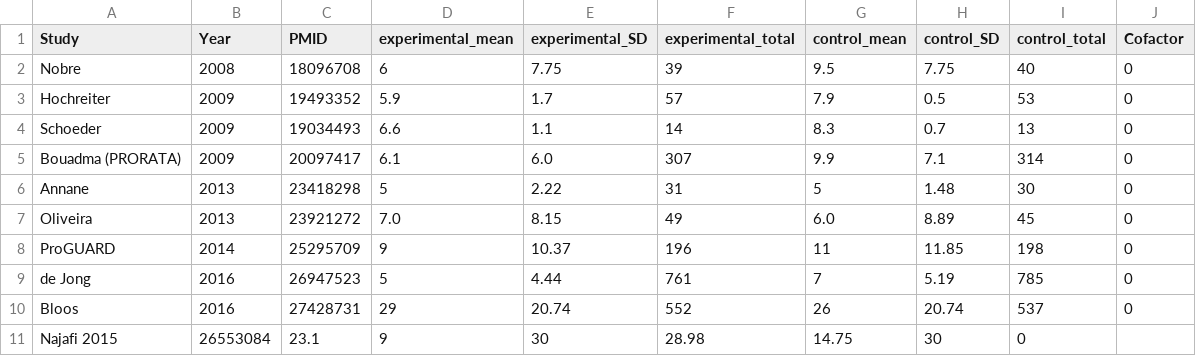
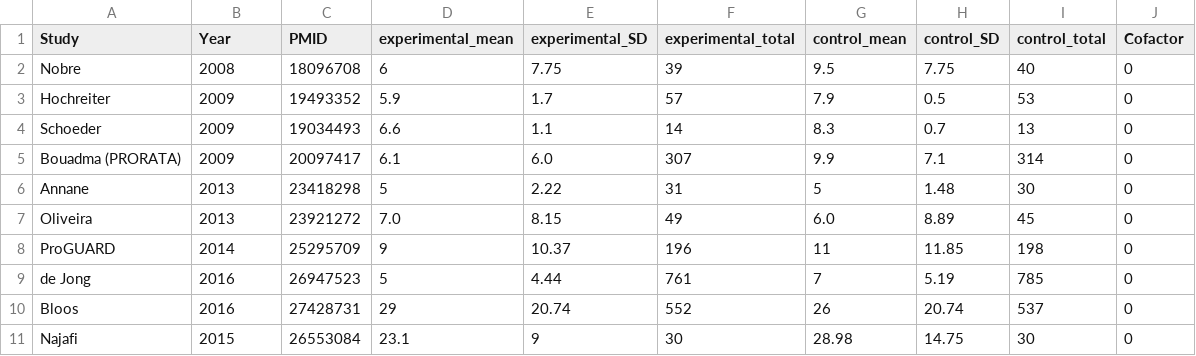
Before and after one commit to openMetaAnalysis/Procalcitonin-guided-therapy-for-patients-with-severe-sepsis-and-septic-shock, a CSV file: data/all-trials with PCT cutoff as cofactor - metaregression.csv, drawn as a sheet.

Commit message:
Update all-trials with PCT cutoff as cofactor - metaregression.csv

```diff
--- a/data/all-trials with PCT cutoff as cofactor - metaregression.csv
+++ b/data/all-trials with PCT cutoff as cofactor - metaregression.csv
@@ -10,2 +10,2 @@ de Jong,          2016,26947523, 5,4.44 ,761, 7,5.19,785,0,
 Bloos,            2016,27428731 , 29,20.74,552,26,20.74,537,0,
-Najafi            2015,26553084,23.1,9,30,28.98,14.75,30,0
+Najafi,           2015,26553084, 23.1,9,30, 28.98, 14.75, 30,0,
```
